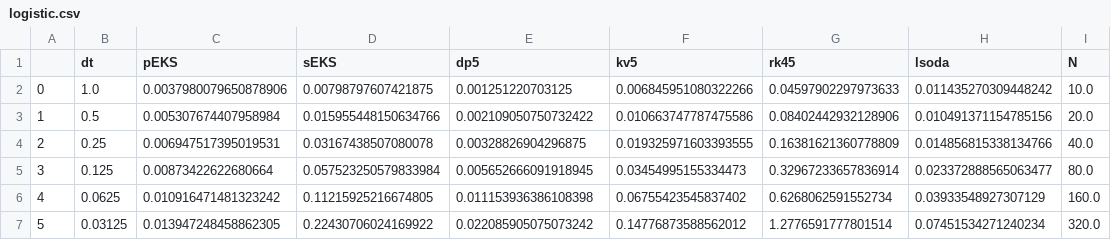
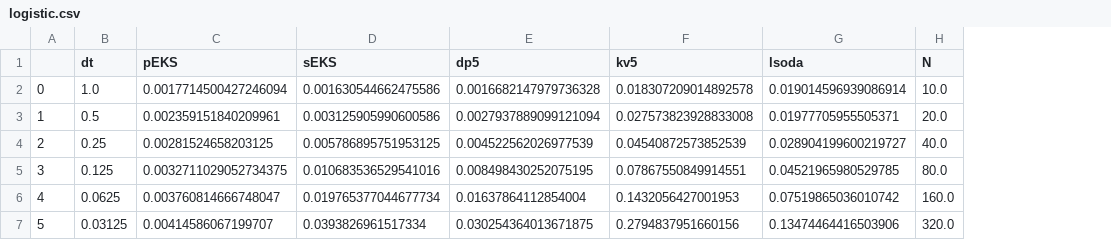
Before and after one commit to nathanaelbosch/parallel-in-time-ode-filters, a CSV file: experiments/1_simple_runtime_benchmark/logistic.csv, drawn as a sheet; only a part is shown; removed rows and columns are numbered as before the commit, all else as after; the diff covers the shown part only; the diff names each change by its address in the sheet, - before the commit and + after, or states it on an @@ line.

```diff
--- a/experiments/1_simple_runtime_benchmark/logistic.csv
+++ b/experiments/1_simple_runtime_benchmark/logistic.csv
-column G (rk45), rows 2-7: 0.04597902297973633 | 0.08402442932128906 | 0.16381621360778809 | 0.32967233657836914 | 0.6268062591552734 | 1.2776591777801514
-C2 (pEKS): 0.0037980079650878906
+C2 (pEKS): 0.0017714500427246094
-D2 (sEKS): 0.00798797607421875
+D2 (sEKS): 0.001630544662475586
-E2 (dp5): 0.001251220703125
+E2 (dp5): 0.0016682147979736328
-F2 (kv5): 0.006845951080322266
+F2 (kv5): 0.018307209014892578
-G2 (lsoda): 0.011435270309448242
+G2 (lsoda): 0.019014596939086914
-C3 (pEKS): 0.005307674407958984
+C3 (pEKS): 0.002359151840209961
-D3 (sEKS): 0.015955448150634766
+D3 (sEKS): 0.003125905990600586
-E3 (dp5): 0.002109050750732422
+E3 (dp5): 0.0027937889099121094
-F3 (kv5): 0.010663747787475586
+F3 (kv5): 0.027573823928833008
-G3 (lsoda): 0.010491371154785156
+G3 (lsoda): 0.01977705955505371
-C4 (pEKS): 0.006947517395019531
+C4 (pEKS): 0.00281524658203125
-D4 (sEKS): 0.03167438507080078
+D4 (sEKS): 0.005786895751953125
-E4 (dp5): 0.00328826904296875
+E4 (dp5): 0.004522562026977539
-F4 (kv5): 0.019325971603393555
+F4 (kv5): 0.04540872573852539
-G4 (lsoda): 0.014856815338134766
+G4 (lsoda): 0.028904199600219727
-C5 (pEKS): 0.00873422622680664
+C5 (pEKS): 0.0032711029052734375
-D5 (sEKS): 0.057523250579833984
+D5 (sEKS): 0.010683536529541016
-E5 (dp5): 0.005652666091918945
+E5 (dp5): 0.008498430252075195
-F5 (kv5): 0.03454995155334473
+F5 (kv5): 0.07867550849914551
-G5 (lsoda): 0.023372888565063477
+G5 (lsoda): 0.04521965980529785
-C6 (pEKS): 0.010916471481323242
+C6 (pEKS): 0.003760814666748047
-D6 (sEKS): 0.11215925216674805
+D6 (sEKS): 0.019765377044677734
-E6 (dp5): 0.011153936386108398
+E6 (dp5): 0.01637864112854004
-F6 (kv5): 0.06755423545837402
+F6 (kv5): 0.1432056427001953
-G6 (lsoda): 0.03933548927307129
+G6 (lsoda): 0.07519865036010742
-C7 (pEKS): 0.013947248458862305
+C7 (pEKS): 0.00414586067199707
-D7 (sEKS): 0.22430706024169922
+D7 (sEKS): 0.0393826961517334
-E7 (dp5): 0.022085905075073242
+E7 (dp5): 0.030254364013671875
-F7 (kv5): 0.14776873588562012
+F7 (kv5): 0.2794837951660156
-G7 (lsoda): 0.07451534271240234
+G7 (lsoda): 0.13474464416503906
```
Also changed, not shown: 30 edited cells elsewhere in this file, experiments/1_simple_runtime_benchmark/lotkavolterra.csv, 3 other files.
